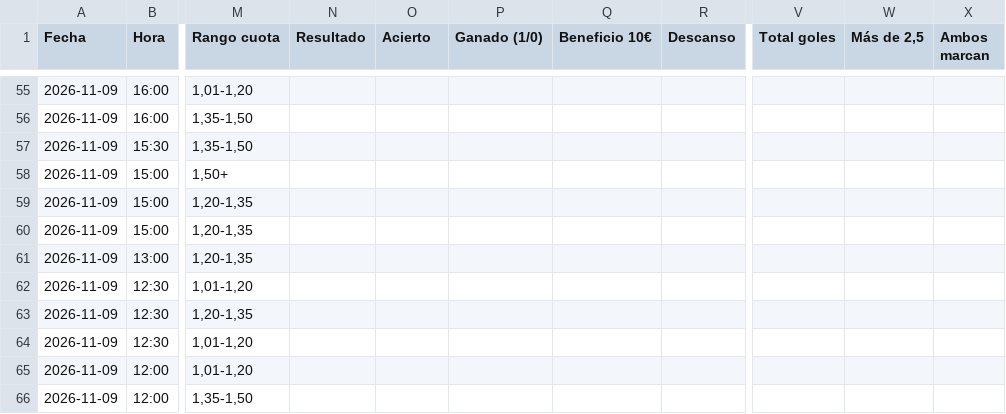
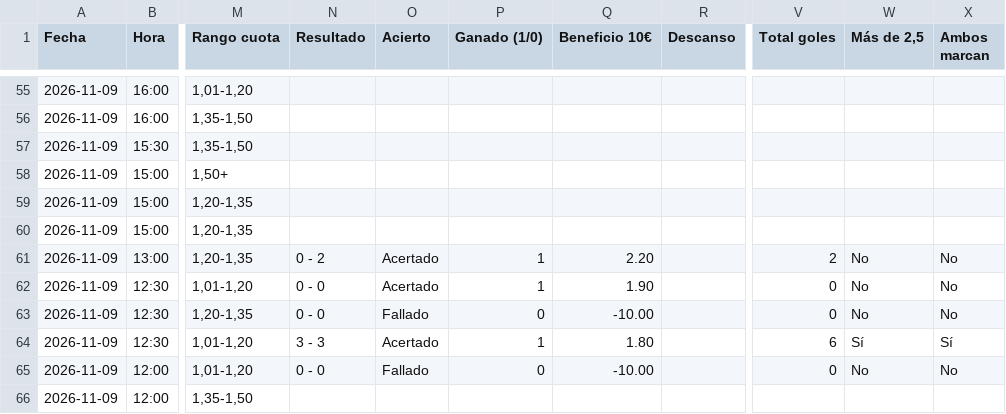
Before and after one commit to angelo4848/angelo-analytics, a CSV file: app.csv, drawn as a sheet; only a part is shown, gaps mark what is left out; the diff covers the shown part only; the diff names each change by its address in the sheet, - before the commit and + after, or states it on an @@ line.

```diff
--- a/app.csv
+++ b/app.csv
-N61 (Resultado): (empty)
+N61 (Resultado): 0 - 2
-O61:O62 (Acierto): (empty)
+O61:O62 (Acierto): Acertado
-P61:P62 (Ganado (1/0)): (empty)
+P61:P62 (Ganado (1/0)): 1
-Q61 (Beneficio 10€): (empty)
+Q61 (Beneficio 10€): 2.20
-V61 (Total goles): (empty)
+V61 (Total goles): 2
-W61:W63 (Más de 2,5): (empty)
+W61:W63 (Más de 2,5): No
-X61:X63 (Ambos marcan): (empty)
+X61:X63 (Ambos marcan): No
-N62:N63 (Resultado): (empty)
+N62:N63 (Resultado): 0 - 0
-Q62 (Beneficio 10€): (empty)
+Q62 (Beneficio 10€): 1.90
-V62:V63 (Total goles): (empty)
+V62:V63 (Total goles): 0
-O63 (Acierto): (empty)
+O63 (Acierto): Fallado
-P63 (Ganado (1/0)): (empty)
+P63 (Ganado (1/0)): 0
-Q63 (Beneficio 10€): (empty)
+Q63 (Beneficio 10€): -10.00
-N64 (Resultado): (empty)
+N64 (Resultado): 3 - 3
-O64 (Acierto): (empty)
+O64 (Acierto): Acertado
-P64 (Ganado (1/0)): (empty)
+P64 (Ganado (1/0)): 1
-Q64 (Beneficio 10€): (empty)
+Q64 (Beneficio 10€): 1.80
-V64 (Total goles): (empty)
+V64 (Total goles): 6
-W64 (Más de 2,5): (empty)
+W64 (Más de 2,5): Sí
-X64 (Ambos marcan): (empty)
+X64 (Ambos marcan): Sí
-N65 (Resultado): (empty)
+N65 (Resultado): 0 - 0
-O65 (Acierto): (empty)
+O65 (Acierto): Fallado
-P65 (Ganado (1/0)): (empty)
+P65 (Ganado (1/0)): 0
-Q65 (Beneficio 10€): (empty)
+Q65 (Beneficio 10€): -10.00
-V65 (Total goles): (empty)
+V65 (Total goles): 0
-W65 (Más de 2,5): (empty)
+W65 (Más de 2,5): No
-X65 (Ambos marcan): (empty)
+X65 (Ambos marcan): No
```
Also changed, not shown: 28 edited cells elsewhere in this file, data/pronosticos_log.csv, data/tab_mas05.csv, 2 other files.
